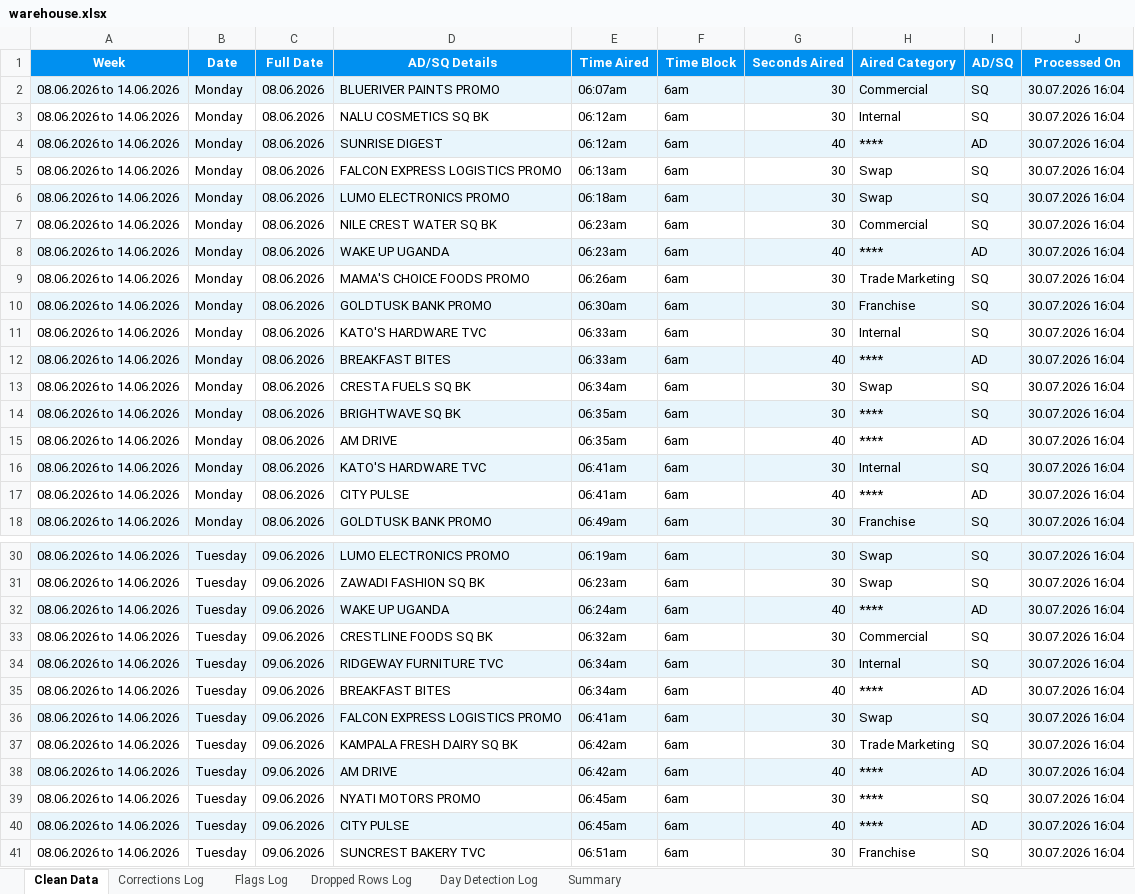
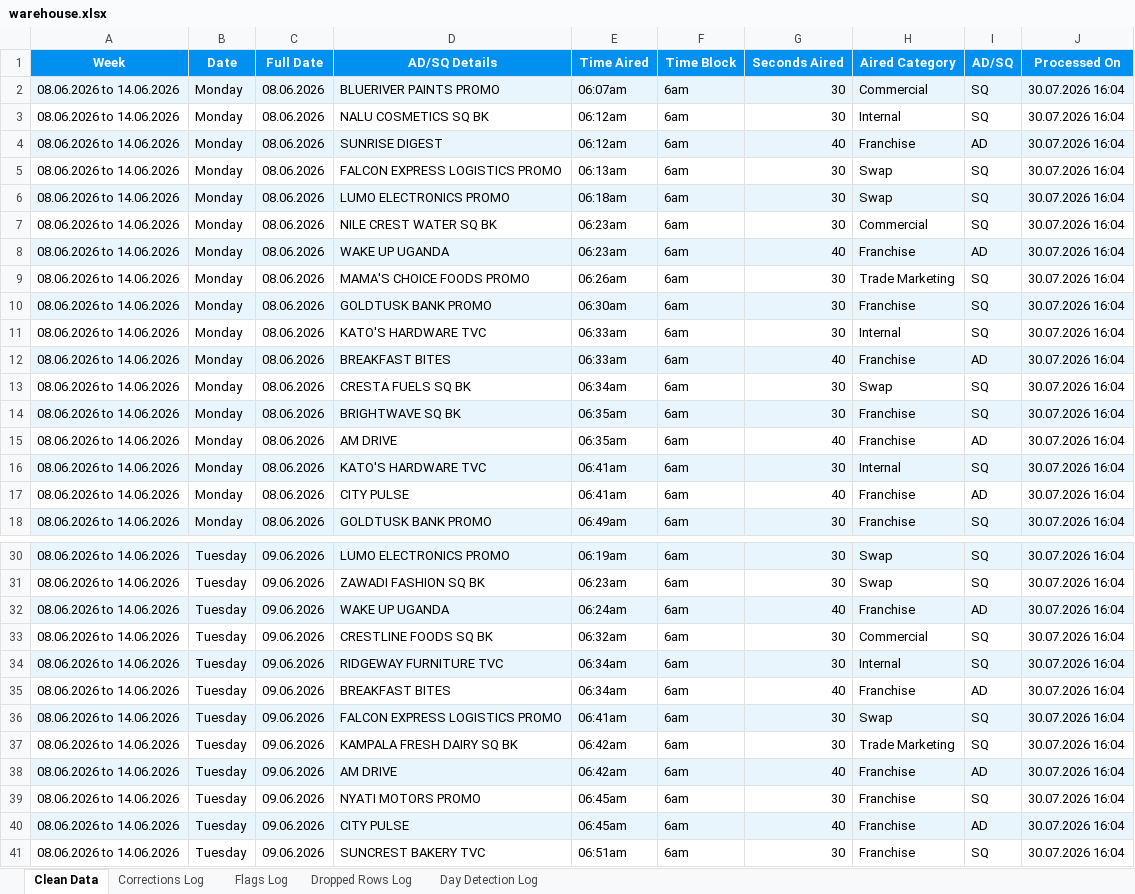
Before and after one commit to andrinawatsemba/demooo, an Excel workbook: warehouse/warehouse.xlsx, sheet Clean Data, drawn as a sheet; only a part is shown, gaps mark what is left out; values as stored, in another font and other column widths than the file's, no borders; the diff covers the shown part only; the diff names each change by its address in the sheet, - before the commit and + after, or states it on an @@ line.

```diff
--- a/warehouse/warehouse.xlsx (sheet Clean Data)
+++ b/warehouse/warehouse.xlsx (sheet Clean Data)
-sheet tab: Summary
-H4 (Aired Category): ****
+H4 (Aired Category): Franchise
-H8 (Aired Category): ****
+H8 (Aired Category): Franchise
-H12 (Aired Category): ****
+H12 (Aired Category): Franchise
-H14:H15 (Aired Category): ****
+H14:H15 (Aired Category): Franchise
-H17 (Aired Category): ****
+H17 (Aired Category): Franchise
-H32 (Aired Category): ****
+H32 (Aired Category): Franchise
-H35 (Aired Category): ****
+H35 (Aired Category): Franchise
-H38:H40 (Aired Category): ****
+H38:H40 (Aired Category): Franchise
```
Also changed, not shown: 40 edited cells elsewhere in this sheet.
